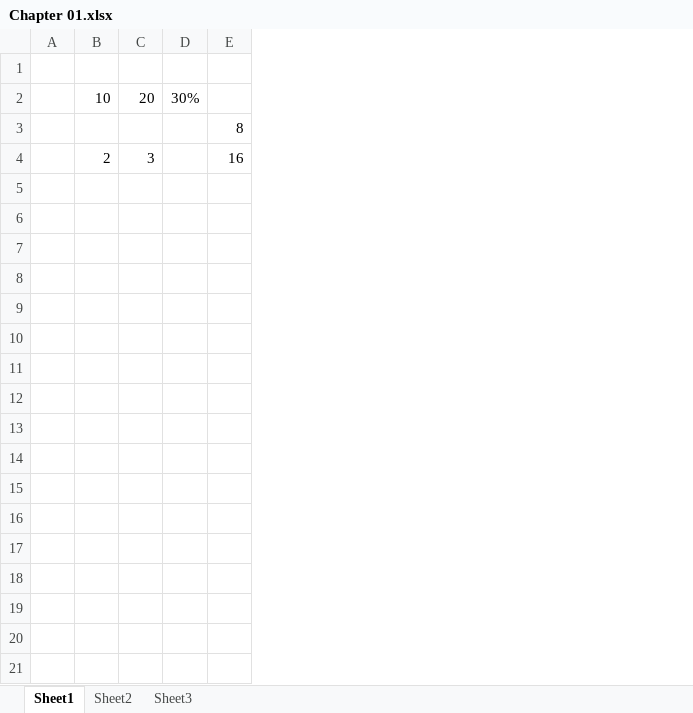
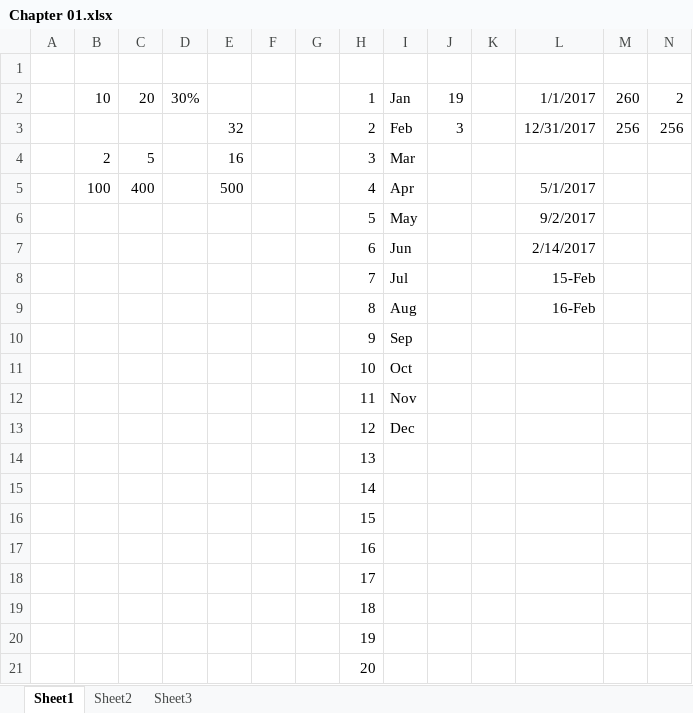
Before and after one commit to dunglv9961/lvdops, an Excel workbook: Documents/Chapter 01.xlsx, sheet Sheet1, drawn as a sheet; values as stored, in another font and other column widths than the file's, no borders; the diff names each change by its address in the sheet, - before the commit and + after, or states it on an @@ line.

```diff
--- a/Documents/Chapter 01.xlsx (sheet Sheet1)
+++ b/Documents/Chapter 01.xlsx (sheet Sheet1)
+column F, empty
+column G, empty
+column H, rows 2-4: 1 | 2 | 3
+column I, rows 2-4: Jan | Feb | Mar
+column J, rows 2-3: 19 | 3
+column K, empty
+column L, rows 2-3: 1/1/2017 | 12/31/2017
+column M, rows 2-3: 260 | 256
+column N, rows 2-3: 2 | 256
-E3: 8
+E3: 32
-C4: 3
+C4: 5
+row 5:  | 100 | 400 |  | 500 |  |  | 4 | Apr |  |  | 5/1/2017
+row 6:  |  |  |  |  |  |  | 5 | May |  |  | 9/2/2017
+row 7:  |  |  |  |  |  |  | 6 | Jun |  |  | 2/14/2017
+row 8:  |  |  |  |  |  |  | 7 | Jul |  |  | 15-Feb
+row 9:  |  |  |  |  |  |  | 8 | Aug |  |  | 16-Feb
+row 10:  |  |  |  |  |  |  | 9 | Sep
+row 11:  |  |  |  |  |  |  | 10 | Oct
+row 12:  |  |  |  |  |  |  | 11 | Nov
+row 13:  |  |  |  |  |  |  | 12 | Dec
+row 14:  |  |  |  |  |  |  | 13
+row 15:  |  |  |  |  |  |  | 14
+row 16:  |  |  |  |  |  |  | 15
+row 17:  |  |  |  |  |  |  | 16
+row 18:  |  |  |  |  |  |  | 17
+row 19:  |  |  |  |  |  |  | 18
+row 20:  |  |  |  |  |  |  | 19
+row 21:  |  |  |  |  |  |  | 20
```
Also changed, not shown: 3 other files.
